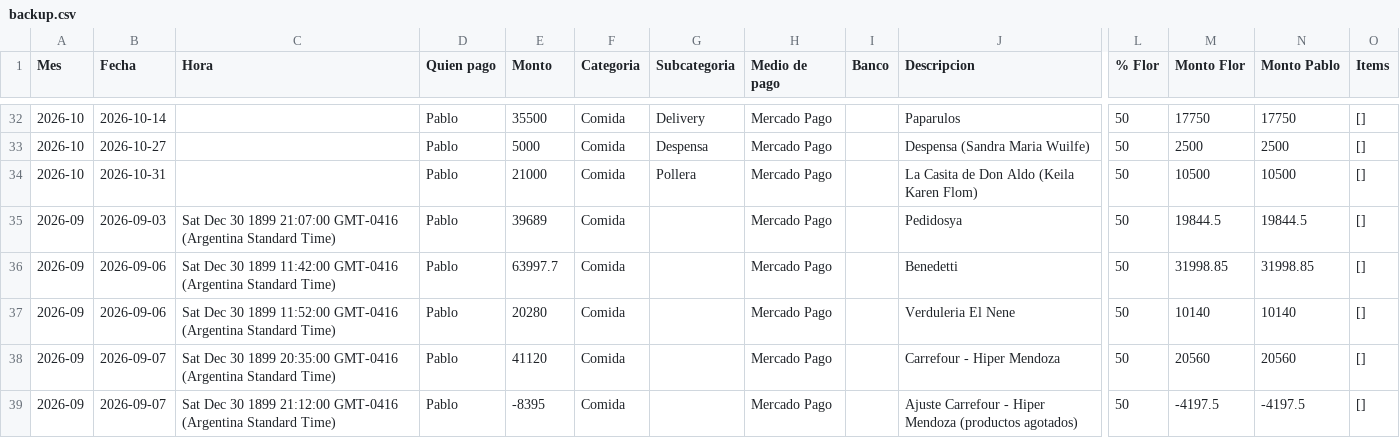
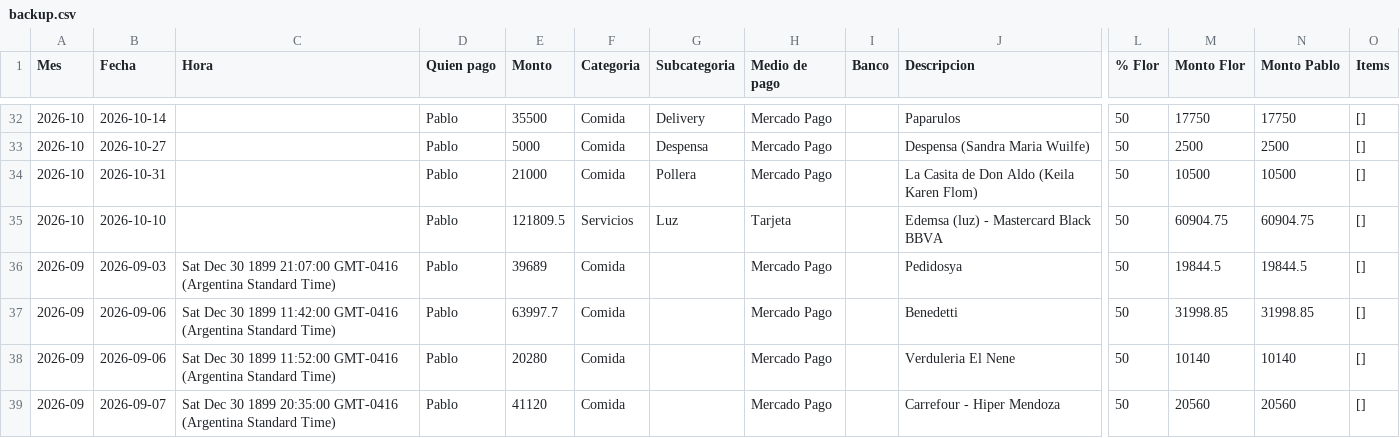
Before and after one commit to jofreflorenciam-art/gastos-flor-pablo, a CSV file: data/backup.csv, drawn as a sheet; only a part is shown, gaps mark what is left out; the shorter side is filled out with more unchanged rows; rows hold the shown columns only; the diff names each change by its address in the sheet, - before the commit and + after, or states it on an @@ line.

Commit message:
Backup automático 2026-11-10 01:17

```diff
--- a/data/backup.csv
+++ b/data/backup.csv
+row 35: 2026-10 | 2026-10-10 |  | Pablo | 121809.5 | Servicios | Luz | Tarjeta |  | Edemsa (luz) - Mastercard Black BBVA | 50 | 60904.75 | 60904.75 | []
```
